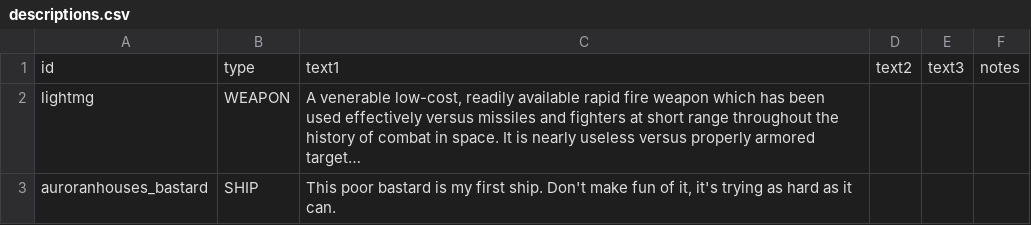
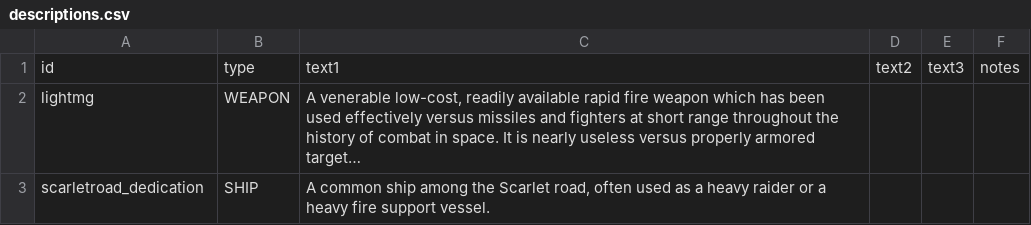
Before and after one commit to TheMasterGeese/Scarlet-Road, a CSV file: data/strings/descriptions.csv, drawn as a sheet; long unchanged cells end in …; the diff names each change by its address in the sheet, - before the commit and + after, or states it on an @@ line.

Commit message:
Updated descriptions file to check whether changes propogate to github properly.

```diff
--- a/data/strings/descriptions.csv
+++ b/data/strings/descriptions.csv
-A3: auroranhouses_bastard
+A3: scarletroad_dedication
-C3: This poor bastard is my first ship. Don't make fun of it, it's trying as hard as it can.
+C3: A common ship among the Scarlet road, often used as a heavy raider or a heavy fire support vessel.
```
